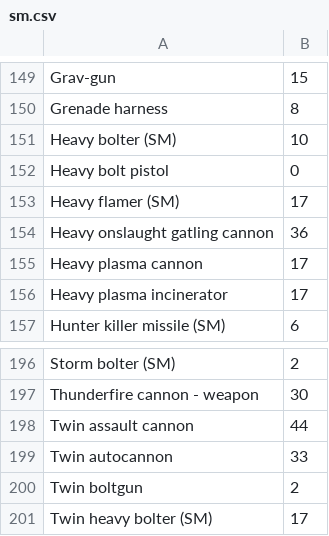
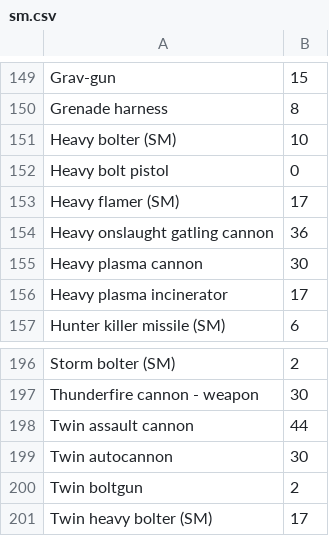
Before and after one commit to OnlineCodex/OnlineCodex, a CSV file: src/main/resources/oc/wh40k/indices/sm.csv, drawn as a sheet; only a part is shown, gaps mark what is left out.

```diff
--- a/src/main/resources/oc/wh40k/indices/sm.csv
+++ b/src/main/resources/oc/wh40k/indices/sm.csv
@@ -154,3 +154,3 @@ Heavy flamer (SM);17
 Heavy onslaught gatling cannon;36
-Heavy plasma cannon;17
+Heavy plasma cannon;30
 Heavy plasma incinerator;17
@@ -198,3 +198,3 @@ Thunderfire cannon - weapon;30
 Twin assault cannon;44
-Twin autocannon;33
+Twin autocannon;30
 Twin boltgun;2
```
Also changed, not shown: src/main/resources/oc/wh40k/indices/iaaa.csv.
